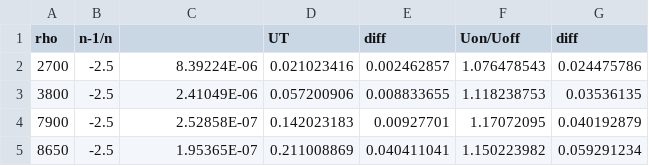
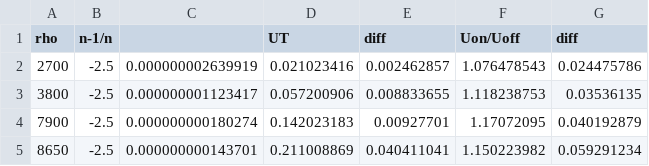
Before and after one commit to HidetoNiwa/SugiyamaLab-MasterThesis, a CSV file: 5-Results/density/data/0.7.csv, drawn as a sheet.

```diff
--- a/5-Results/density/data/0.7.csv
+++ b/5-Results/density/data/0.7.csv
@@ -1,5 +1,5 @@
 rho,n-1/n,,UT,diff,Uon/Uoff,diff
-2700,-2.5,8.39224E-06,0.021023416,0.002462857,1.076478543,0.024475786
-3800,-2.5,2.41049E-06,0.057200906,0.008833655,1.118238753,0.03536135
-7900,-2.5,2.52858E-07,0.142023183,0.00927701,1.17072095,0.040192879
-8650,-2.5,1.95365E-07,0.211008869,0.040411041,1.150223982,0.059291234
+2700,-2.5,0.000000002639919 ,0.021023416,0.002462857,1.076478543,0.024475786
+3800,-2.5,0.000000001123417 ,0.057200906,0.008833655,1.118238753,0.03536135
+7900,-2.5,0.000000000180274 ,0.142023183,0.00927701,1.17072095,0.040192879
+8650,-2.5,0.000000000143701 ,0.211008869,0.040411041,1.150223982,0.059291234
```
Also changed, not shown: 5-Results/density/data/0.2.csv, 5-Results/density/data/0.5.csv, 32 other files.
